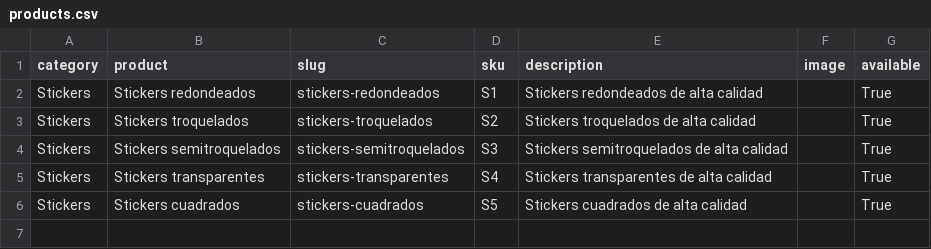
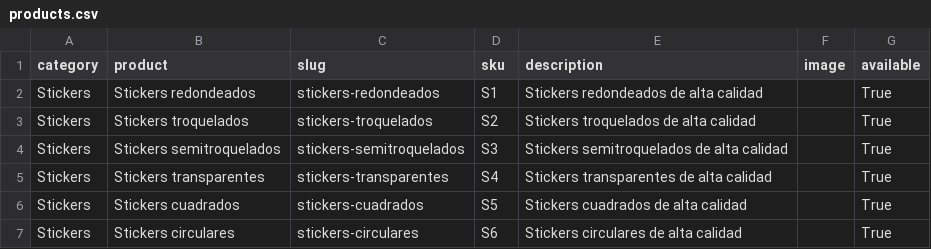
Before and after one commit to OmarGonD/stickers_gallito, a CSV file: static/data/products.csv, drawn as a sheet; the diff names each change by its address in the sheet, - before the commit and + after, or states it on an @@ line.

```diff
--- a/static/data/products.csv
+++ b/static/data/products.csv
+row 7: Stickers | Stickers circulares | stickers-circulares | S6 | Stickers circulares de alta calidad |  | True
```
Also changed, not shown: static/data/products_pricing.csv, static/data/samples.csv, 4 other files.
